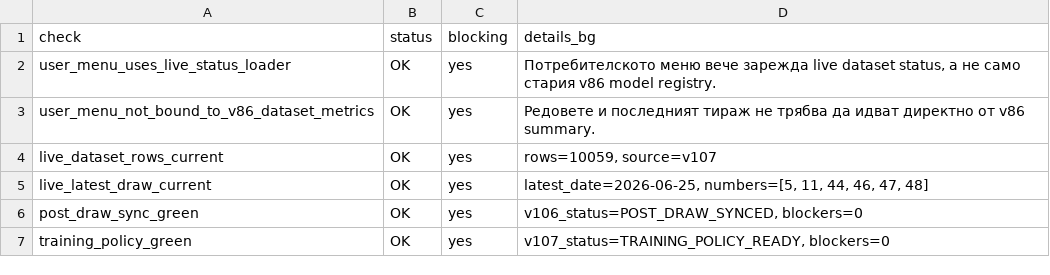
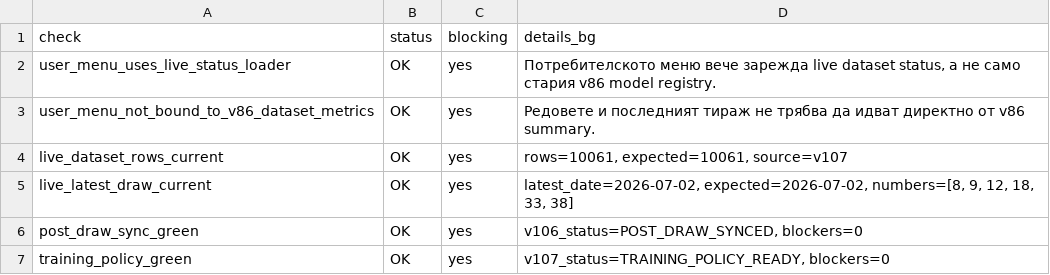
Before and after one commit to SATananov/lottery-probability-model, a CSV file: reports/v108_user_menu_live_status_sync_checklist.csv, drawn as a sheet.

```diff
--- a/reports/v108_user_menu_live_status_sync_checklist.csv
+++ b/reports/v108_user_menu_live_status_sync_checklist.csv
@@ -3,4 +3,4 @@ user_menu_uses_live_status_loader,OK,yes,"Потребителското мен
 user_menu_not_bound_to_v86_dataset_metrics,OK,yes,Редовете и последният тираж не трябва да идват директно от v86 summary.
-live_dataset_rows_current,OK,yes,"rows=10059, source=v107"
-live_latest_draw_current,OK,yes,"latest_date=2026-06-25, numbers=[5, 11, 44, 46, 47, 48]"
+live_dataset_rows_current,OK,yes,"rows=10061, expected=10061, source=v107"
+live_latest_draw_current,OK,yes,"latest_date=2026-07-02, expected=2026-07-02, numbers=[8, 9, 12, 18, 33, 38]"
 post_draw_sync_green,OK,yes,"v106_status=POST_DRAW_SYNCED, blockers=0"
```
Also changed, not shown: reports/v109_1_journal_ui_bulgarian_polish_checklist.csv, 9 other files.
